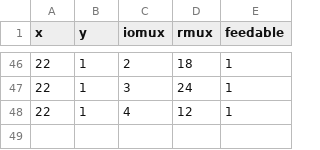
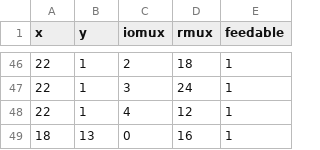
Before and after one commit to bbenchoff/AGaMEMnon, a CSV file: agamemnon/chipdb/io_pads.csv, drawn as a sheet; only a part is shown, gaps mark what is left out; the diff names each change by its address in the sheet, - before the commit and + after, or states it on an @@ line.

```diff
--- a/agamemnon/chipdb/io_pads.csv
+++ b/agamemnon/chipdb/io_pads.csv
+row 49: 18 | 13 | 0 | 16 | 1
```
Also changed, not shown: agamemnon/chipdb/dead_edges_silicon.csv, agamemnon/chipdb/master_conduction.csv, 6 other files.
